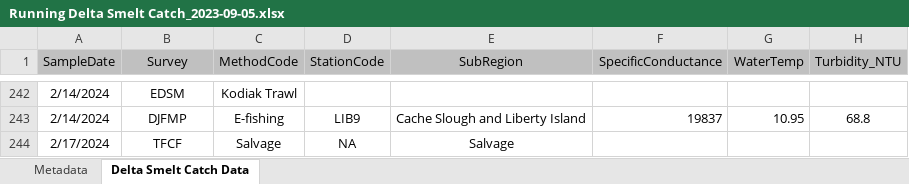
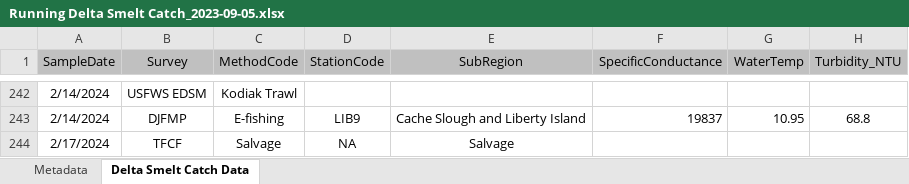
Before and after one commit to rosehartman/SmeltMap, an Excel workbook: Running Delta Smelt Catch_2023-09-05.xlsx, sheet Delta Smelt Catch Data, drawn as a sheet; only a part is shown, gaps mark what is left out; values as stored, in another font and other column widths than the file's, no borders; the diff covers the shown part only; the diff names each change by its address in the sheet, - before the commit and + after, or states it on an @@ line.

```diff
--- a/Running Delta Smelt Catch_2023-09-05.xlsx (sheet Delta Smelt Catch Data)
+++ b/Running Delta Smelt Catch_2023-09-05.xlsx (sheet Delta Smelt Catch Data)
-B242 (Survey): EDSM
+B242 (Survey): USFWS EDSM
```
Also changed, not shown: 2 added rows and 19 edited cells elsewhere in this sheet, 2 other files.
